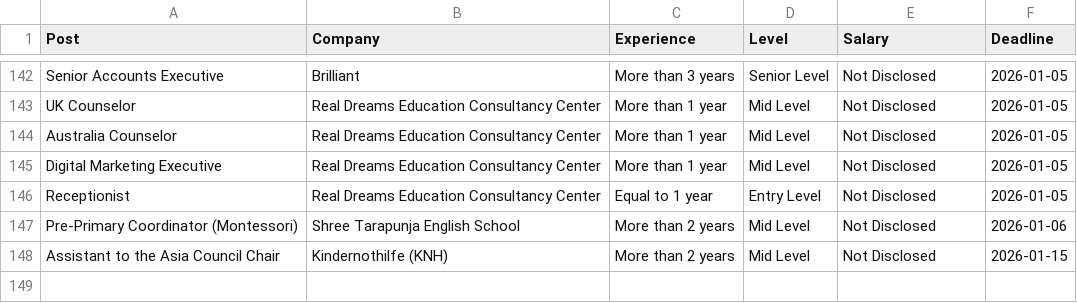
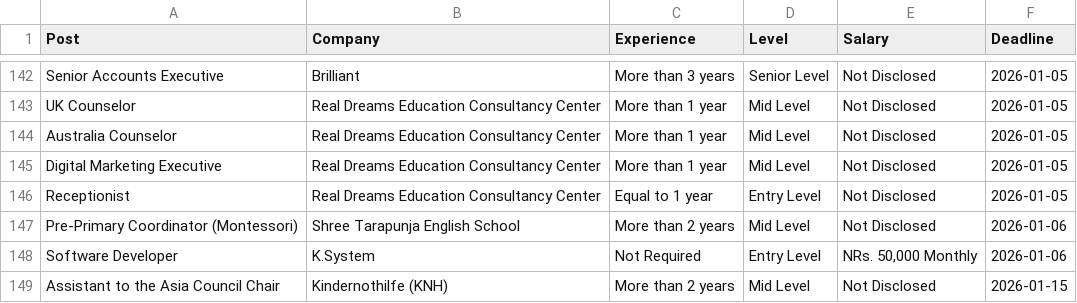
Before and after one commit to dpm24800/merojob-top-jobs-scraper, a CSV file: data/by_deadline.csv, drawn as a sheet; only a part is shown, gaps mark what is left out.

```diff
--- a/data/by_deadline.csv
+++ b/data/by_deadline.csv
@@ -147,2 +147,3 @@ Receptionist,Real Dreams Education Consultancy Center,Equal to 1 year,Entry Leve
 Pre-Primary Coordinator (Montessori),Shree Tarapunja English School,More than 2 years,Mid Level,Not Disclosed,2026-01-06
+Software Developer,K.System,Not Required,Entry Level,"NRs. 50,000 Monthly",2026-01-06
 Assistant to the Asia Council Chair,Kindernothilfe (KNH),More than 2 years,Mid Level,Not Disclosed,2026-01-15
```
Also changed, not shown: data/top_jobs.csv.
